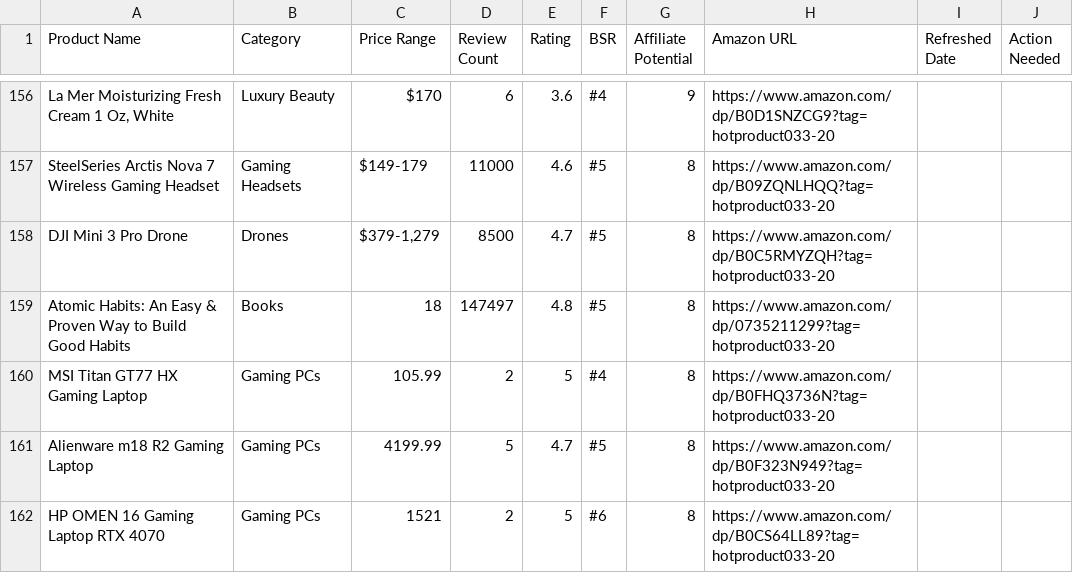
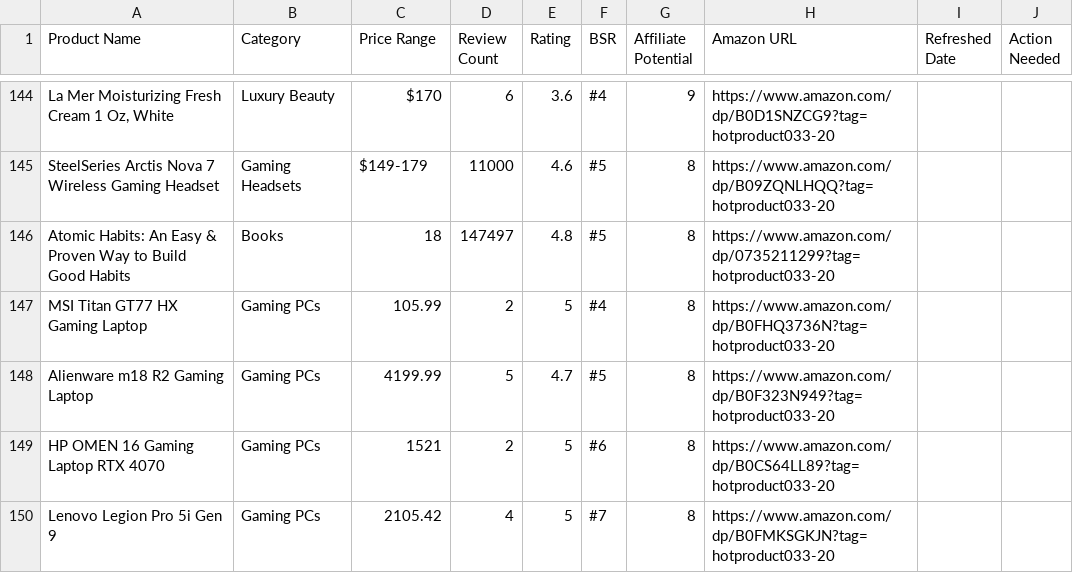
Before and after one commit to hotproductsdot-com/hotproductsdot-v2, a CSV file: products/top-1000.csv, drawn as a sheet; only a part is shown, gaps mark what is left out; the shorter side is filled out with more unchanged rows; the diff covers the shown part only; the diff names each change by its address in the sheet, - before the commit and + after, or states it on an @@ line.

```diff
--- a/products/top-1000.csv
+++ b/products/top-1000.csv
-row 158: DJI Mini 3 Pro Drone | Drones | $379-1,279 | 8500 | 4.7 | #5 | 8 | https://www.amazon.com/dp/B0C5RMYZQH?tag=hotproduct033-20
```
Also changed, not shown: 13 removed rows elsewhere in this file, 2 other files.
